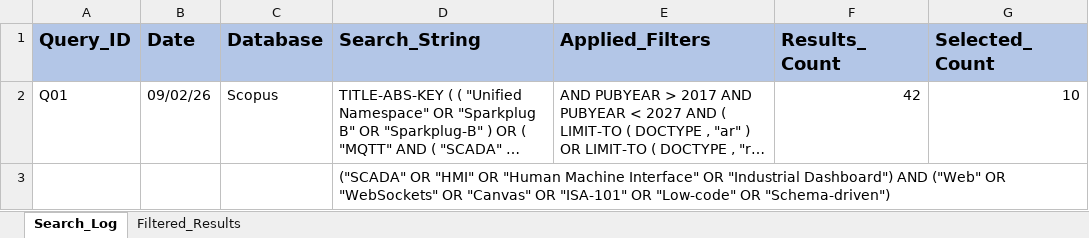
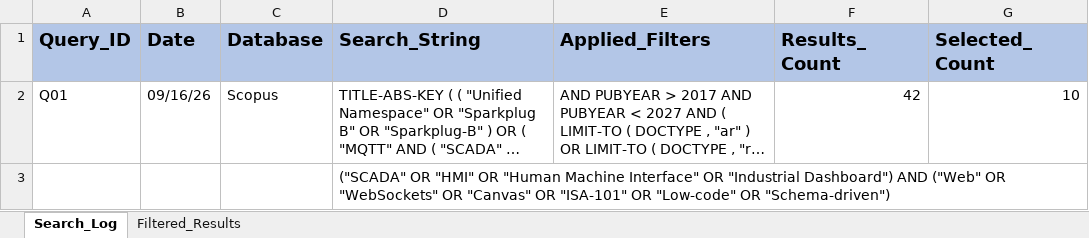
Before and after one commit to Novav20/The-Meridian-Grid, an Excel workbook: docs/01-PM-Project-Management/Search-Log.xlsx, sheet Search_Log, drawn as a sheet; long unchanged cells end in …; values as stored, in another font and other column widths than the file's, no borders; the diff names each change by its address in the sheet, - before the commit and + after, or states it on an @@ line.

```diff
--- a/docs/01-PM-Project-Management/Search-Log.xlsx (sheet Search_Log)
+++ b/docs/01-PM-Project-Management/Search-Log.xlsx (sheet Search_Log)
-B2 (Date): 09/02/26
+B2 (Date): 09/16/26
```
Also changed, not shown: sheet Filtered_Results, 12 other files.
